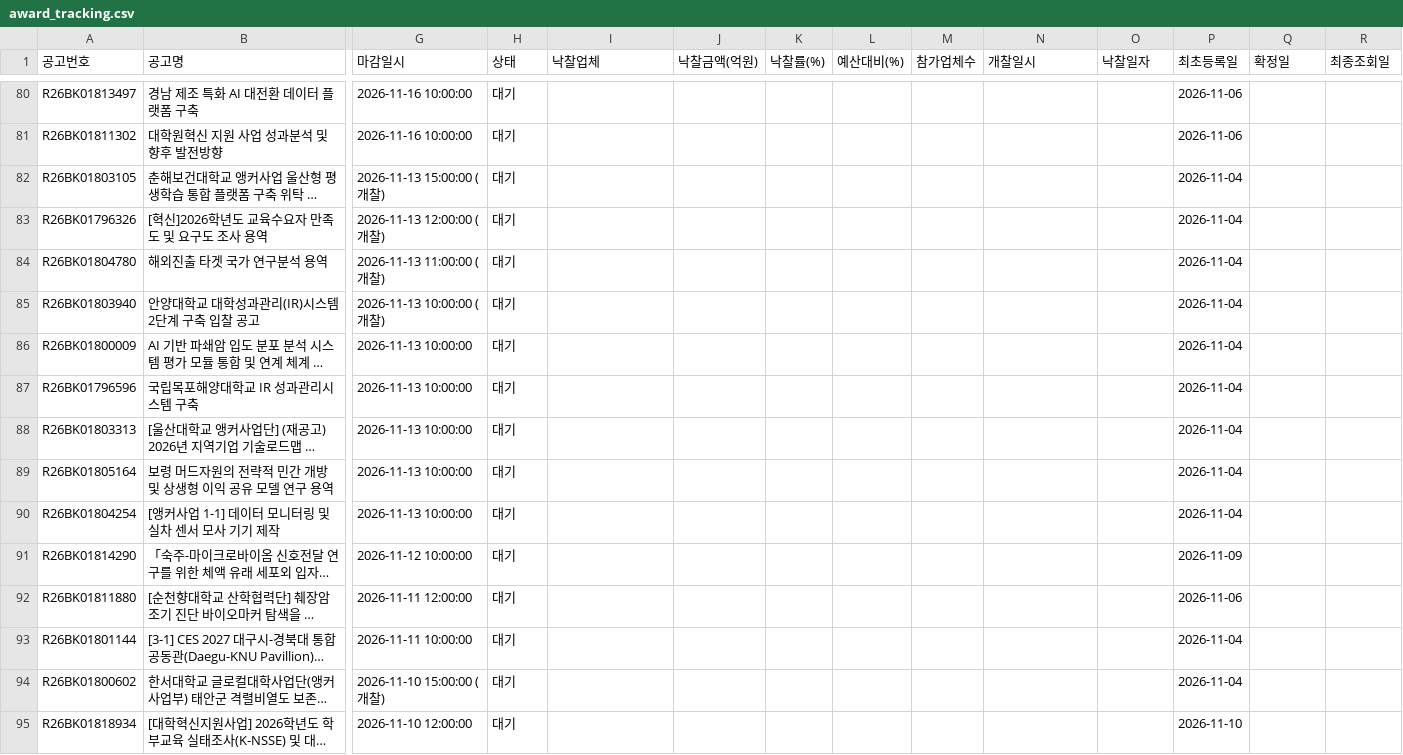
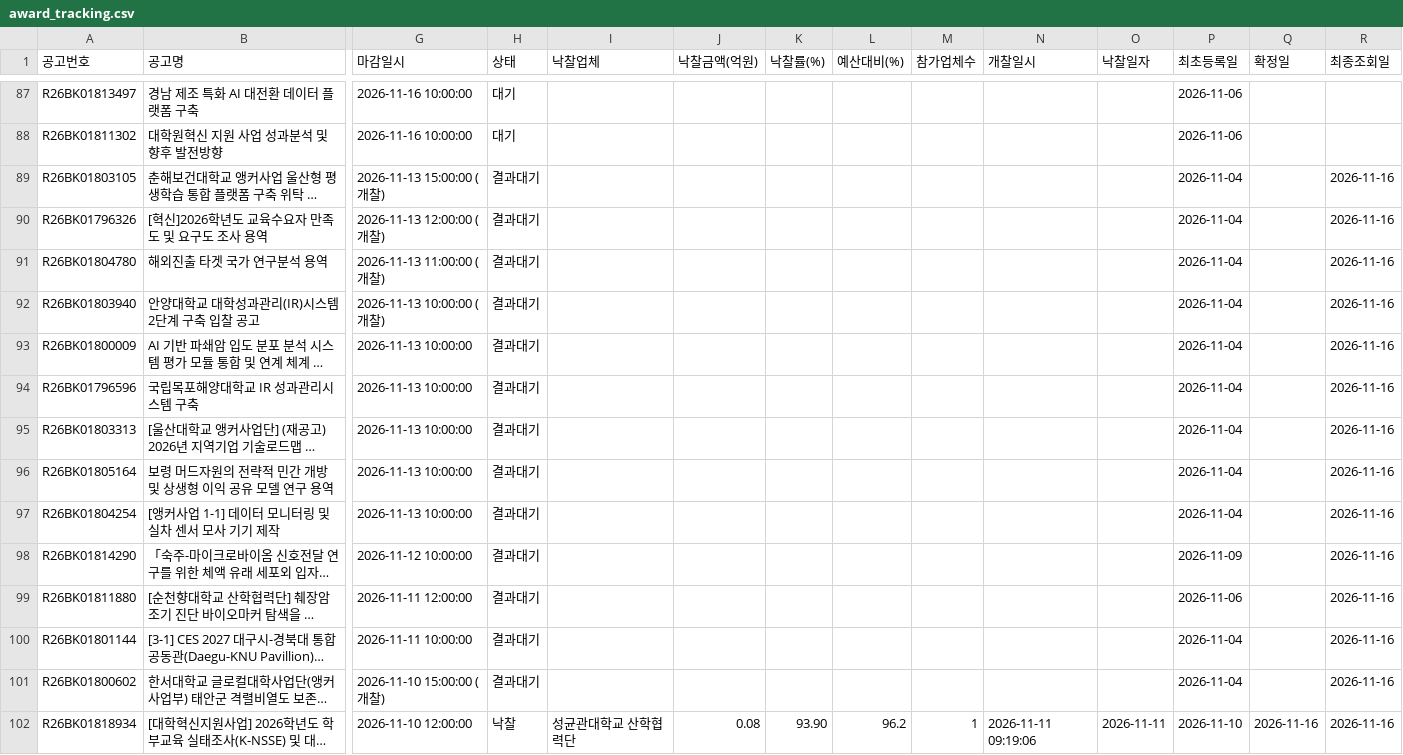
Before and after one commit to ironhair74/g2b-university-bids, a CSV file: reports/award_tracking.csv, drawn as a sheet; only a part is shown, gaps mark what is left out; long unchanged cells end in …; addresses are those after the commit; the diff covers the shown part only; the diff names each change by its address in the sheet, - before the commit and + after, or states it on an @@ line.

```diff
--- a/reports/award_tracking.csv
+++ b/reports/award_tracking.csv
-H89:H101 (상태): 대기
+H89:H101 (상태): 결과대기
-R89:R102 (최종조회일): (empty)
+R89:R102 (최종조회일): 2026-11-16
-H102 (상태): 대기
+H102 (상태): 낙찰
-I102 (낙찰업체): (empty)
+I102 (낙찰업체): 성균관대학교 산학협력단
-J102 (낙찰금액(억원)): (empty)
+J102 (낙찰금액(억원)): 0.08
-K102 (낙찰률(%)): (empty)
+K102 (낙찰률(%)): 93.90
-L102 (예산대비(%)): (empty)
+L102 (예산대비(%)): 96.2
-M102 (참가업체수): (empty)
+M102 (참가업체수): 1
-N102 (개찰일시): (empty)
+N102 (개찰일시): 2026-11-11 09:19:06
-O102 (낙찰일자): (empty)
+O102 (낙찰일자): 2026-11-11
-Q102 (확정일): (empty)
+Q102 (확정일): 2026-11-16
```
Also changed, not shown: 7 added rows and 32 edited cells elsewhere in this file, 2 other files.
